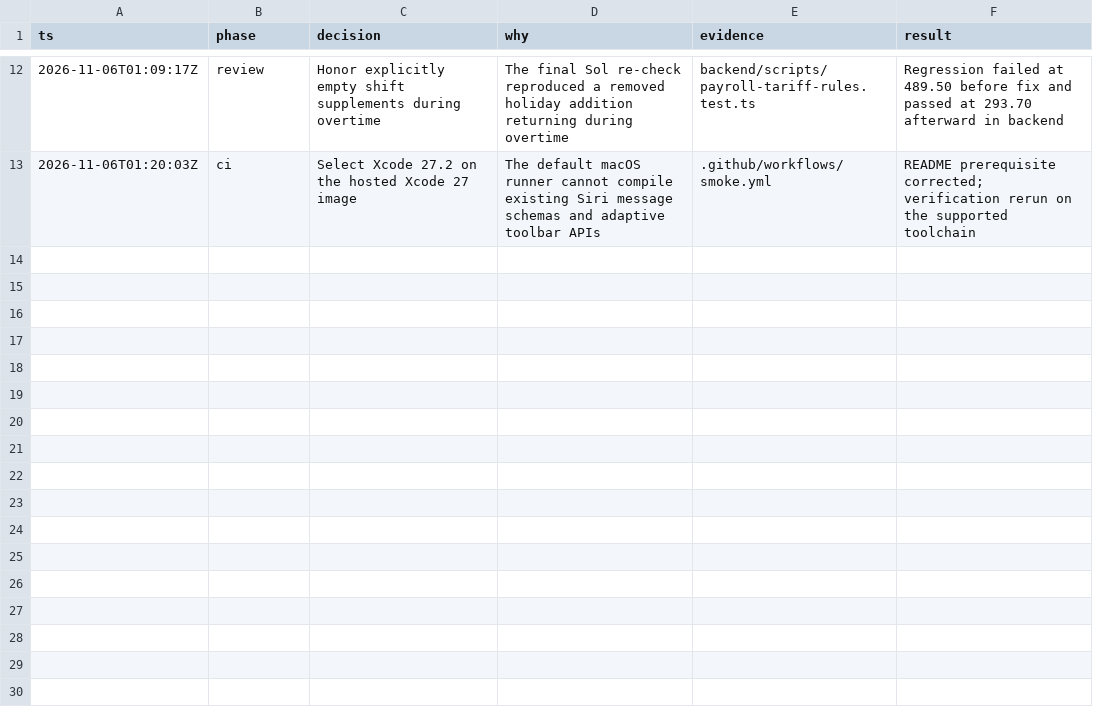
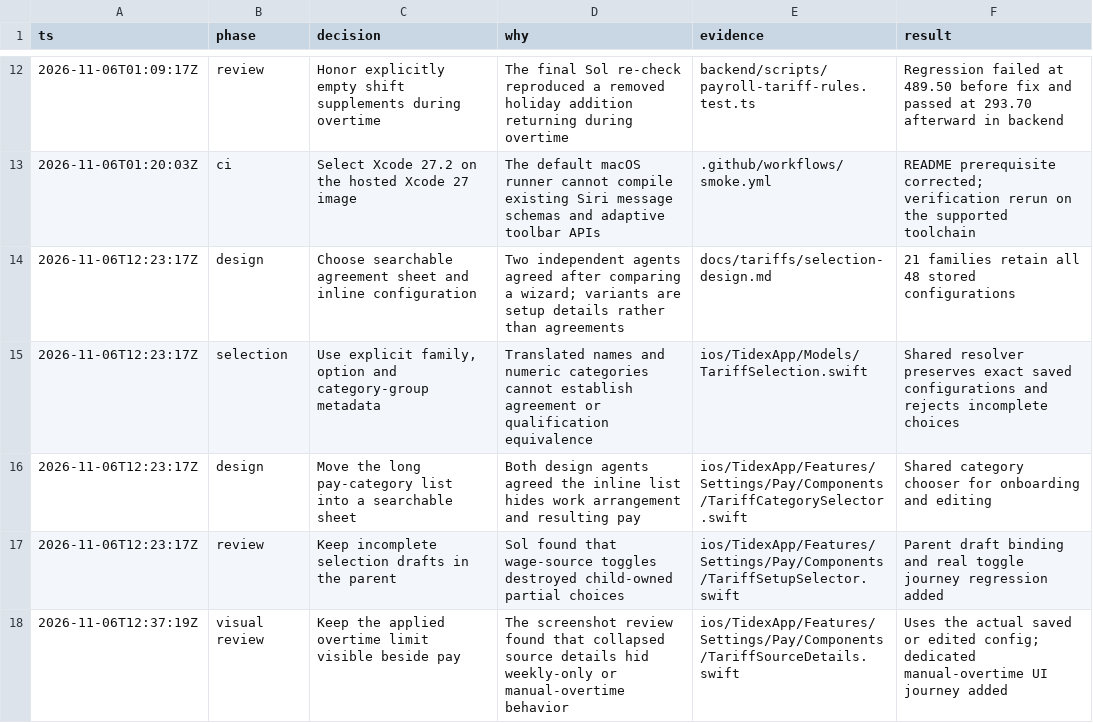
Before and after one commit to hkarlsen06/Tidex, a TSV file: docs/tariffs/decisions.tsv, drawn as a sheet; only a part is shown, gaps mark what is left out.

Commit message:
feat(ios): guide tariff setup through agreements and relevant choices

```diff
--- a/docs/tariffs/decisions.tsv
+++ b/docs/tariffs/decisions.tsv
@@ -13 +13,6 @@ ts	phase	decision	why	evidence	result
 2026-11-06T01:20:03Z	ci	Select Xcode 27.2 on the hosted Xcode 27 image	The default macOS runner cannot compile existing Siri message schemas and adaptive toolbar APIs	.github/workflows/smoke.yml	README prerequisite corrected; verification rerun on the supported toolchain
+2026-11-06T12:23:17Z	design	Choose searchable agreement sheet and inline configuration	Two independent agents agreed after comparing a wizard; variants are setup details rather than agreements	docs/tariffs/selection-design.md	21 families retain all 48 stored configurations
+2026-11-06T12:23:17Z	selection	Use explicit family, option and category-group metadata	Translated names and numeric categories cannot establish agreement or qualification equivalence	ios/TidexApp/Models/TariffSelection.swift	Shared resolver preserves exact saved configurations and rejects incomplete choices
+2026-11-06T12:23:17Z	design	Move the long pay-category list into a searchable sheet	Both design agents agreed the inline list hides work arrangement and resulting pay	ios/TidexApp/Features/Settings/Pay/Components/TariffCategorySelector.swift	Shared category chooser for onboarding and editing
+2026-11-06T12:23:17Z	review	Keep incomplete selection drafts in the parent	Sol found that wage-source toggles destroyed child-owned partial choices	ios/TidexApp/Features/Settings/Pay/Components/TariffSetupSelector.swift	Parent draft binding and real toggle journey regression added
+2026-11-06T12:37:19Z	visual review	Keep the applied overtime limit visible beside pay	The screenshot review found that collapsed source details hid weekly-only or manual-overtime behavior	ios/TidexApp/Features/Settings/Pay/Components/TariffSourceDetails.swift	Uses the actual saved or edited config; dedicated manual-overtime UI journey added
```
Also changed, not shown: 28 other files.
